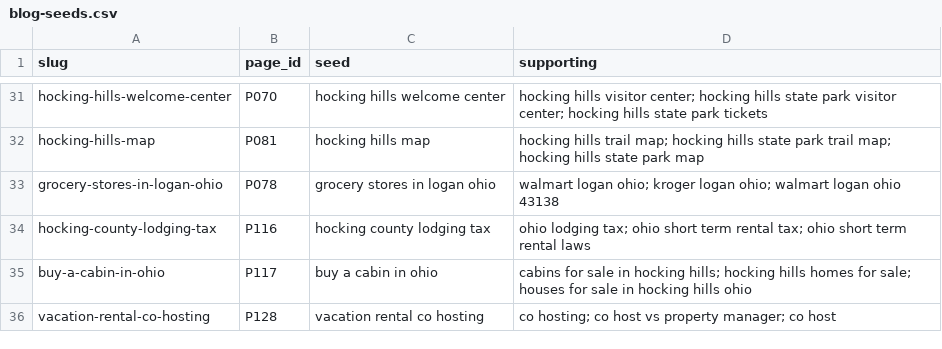
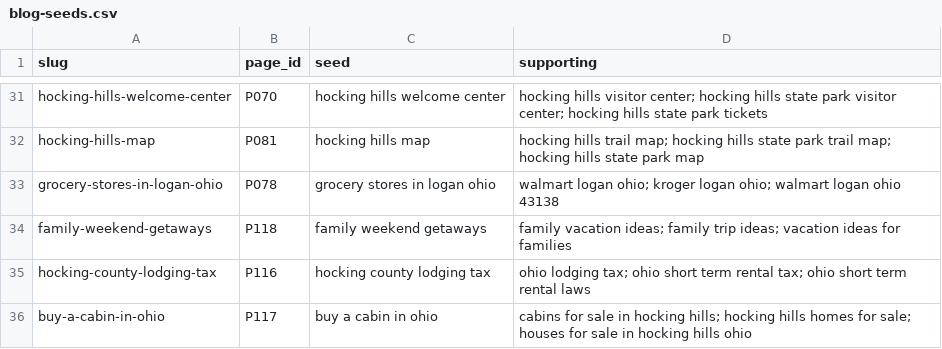
Before and after one commit to happyhockingstays/happy-hocking-site, a CSV file: docs/blog-seeds.csv, drawn as a sheet; only a part is shown, gaps mark what is left out; the shorter side is filled out with more unchanged rows.

```diff
--- a/docs/blog-seeds.csv
+++ b/docs/blog-seeds.csv
@@ -33,2 +33,3 @@ hocking-hills-map,P081,hocking hills map,hocking hills trail map; hocking hills
 grocery-stores-in-logan-ohio,P078,grocery stores in logan ohio,walmart logan ohio; kroger logan ohio; walmart logan ohio 43138
+family-weekend-getaways,P118,family weekend getaways,family vacation ideas; family trip ideas; vacation ideas for families
 hocking-county-lodging-tax,P116,hocking county lodging tax,ohio lodging tax; ohio short term rental tax; ohio short term rental laws
```
Also changed, not shown: 4 other files.
